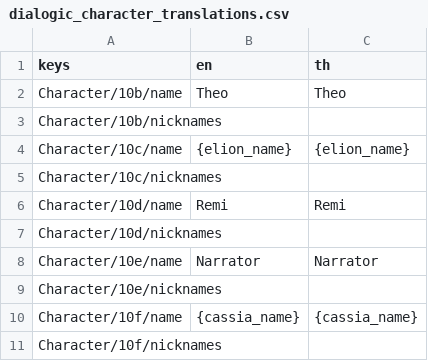
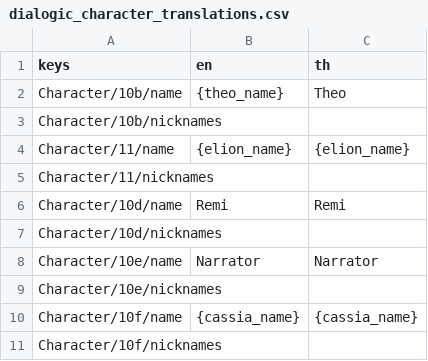
Before and after one commit to Pundharee6688091/remi-s-dancing-adventure, a CSV file: lang/dialogic_character_translations.csv, drawn as a sheet.

```diff
--- a/lang/dialogic_character_translations.csv
+++ b/lang/dialogic_character_translations.csv
@@ -1,6 +1,6 @@
 keys,en,th
-Character/10b/name,Theo,Theo
+Character/10b/name,{theo_name},Theo
 Character/10b/nicknames,,
-Character/10c/name,{elion_name},{elion_name}
-Character/10c/nicknames,,
+Character/11/name,{elion_name},{elion_name}
+Character/11/nicknames,,
 Character/10d/name,Remi,Remi
```
Also changed, not shown: 10 other files.
